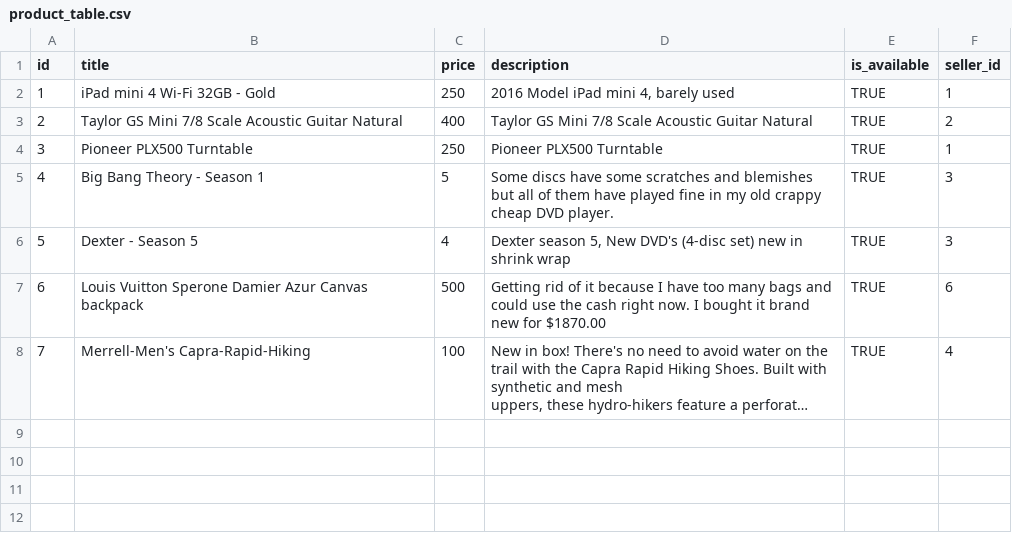
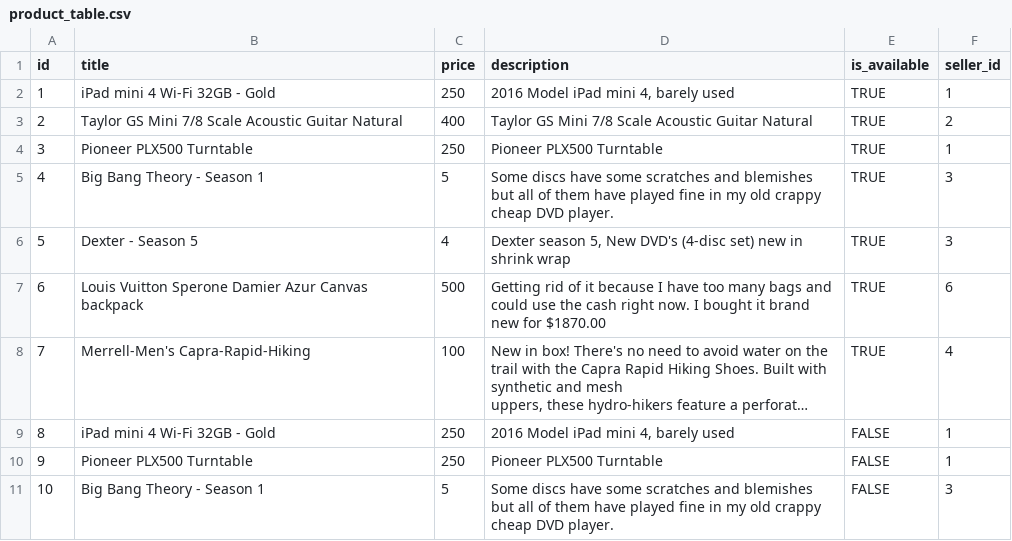
Before and after one commit to thrifty-p2p/thrifty-database, a CSV file: data_csv/product_table.csv, drawn as a sheet; long unchanged cells end in …; the diff names each change by its address in the sheet, - before the commit and + after, or states it on an @@ line.

Commit message:
Additional Schema Changes and Demo Data Added

```diff
--- a/data_csv/product_table.csv
+++ b/data_csv/product_table.csv
+row 9: 8 | iPad mini 4 Wi-Fi 32GB - Gold | 250 | 2016 Model iPad mini 4, barely used | FALSE | 1
+row 10: 9 | Pioneer PLX500 Turntable | 250 | Pioneer PLX500 Turntable | FALSE | 1
+row 11: 10 | Big Bang Theory - Season 1 | 5 | Some discs have some scratches and blemishes but all of them have played fine in my old crappy cheap DVD player. | FALSE | 3
```
Also changed, not shown: data_csv/account_table.csv, data_csv/image_table.csv, 18 other files.
